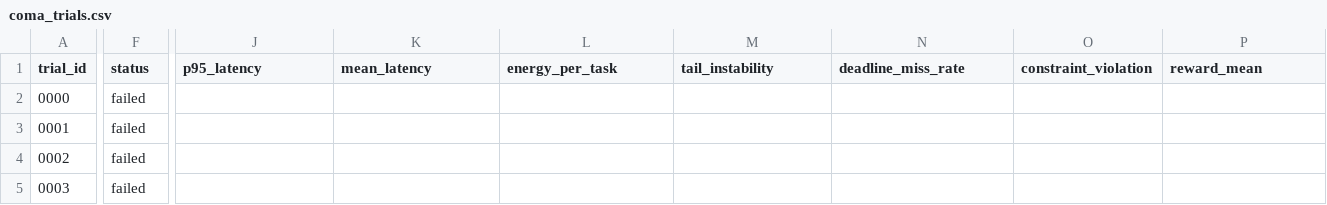
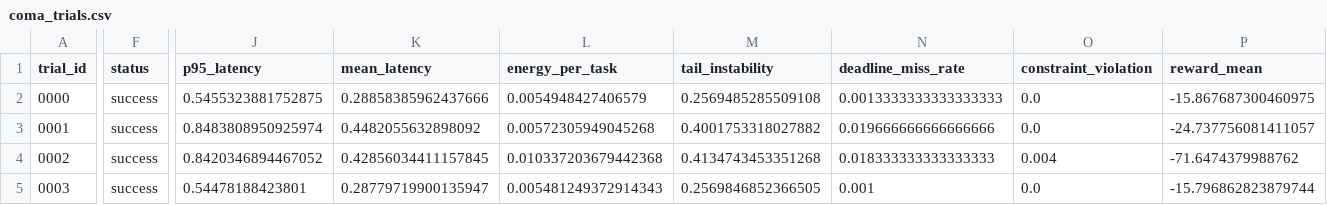
Before and after one commit to w2030298-art/paper2, a CSV file: outputs/stage1/coma_trials.csv, drawn as a sheet; only a part is shown, gaps mark what is left out; the diff covers the shown part only; the diff names each change by its address in the sheet, - before the commit and + after, or states it on an @@ line.

```diff
--- a/outputs/stage1/coma_trials.csv
+++ b/outputs/stage1/coma_trials.csv
-F2:F5 (status): failed
+F2:F5 (status): success
-J2 (p95_latency): (empty)
+J2 (p95_latency): 0.5455323881752875
-K2 (mean_latency): (empty)
+K2 (mean_latency): 0.28858385962437666
-L2 (energy_per_task): (empty)
+L2 (energy_per_task): 0.0054948427406579
-M2 (tail_instability): (empty)
+M2 (tail_instability): 0.2569485285509108
-N2 (deadline_miss_rate): (empty)
+N2 (deadline_miss_rate): 0.0013333333333333333
-O2:O3 (constraint_violation): (empty)
+O2:O3 (constraint_violation): 0.0
-P2 (reward_mean): (empty)
+P2 (reward_mean): -15.867687300460975
-J3 (p95_latency): (empty)
+J3 (p95_latency): 0.8483808950925974
-K3 (mean_latency): (empty)
+K3 (mean_latency): 0.4482055632898092
-L3 (energy_per_task): (empty)
+L3 (energy_per_task): 0.00572305949045268
-M3 (tail_instability): (empty)
+M3 (tail_instability): 0.4001753318027882
-N3 (deadline_miss_rate): (empty)
+N3 (deadline_miss_rate): 0.019666666666666666
-P3 (reward_mean): (empty)
+P3 (reward_mean): -24.737756081411057
-J4 (p95_latency): (empty)
+J4 (p95_latency): 0.8420346894467052
-K4 (mean_latency): (empty)
+K4 (mean_latency): 0.42856034411157845
-L4 (energy_per_task): (empty)
+L4 (energy_per_task): 0.010337203679442368
-M4 (tail_instability): (empty)
+M4 (tail_instability): 0.4134743453351268
-N4 (deadline_miss_rate): (empty)
+N4 (deadline_miss_rate): 0.018333333333333333
-O4 (constraint_violation): (empty)
+O4 (constraint_violation): 0.004
-P4 (reward_mean): (empty)
+P4 (reward_mean): -71.6474379988762
-J5 (p95_latency): (empty)
+J5 (p95_latency): 0.54478188423801
-K5 (mean_latency): (empty)
+K5 (mean_latency): 0.28779719900135947
-L5 (energy_per_task): (empty)
+L5 (energy_per_task): 0.005481249372914343
-M5 (tail_instability): (empty)
+M5 (tail_instability): 0.2569846852366505
-N5 (deadline_miss_rate): (empty)
+N5 (deadline_miss_rate): 0.001
-O5 (constraint_violation): (empty)
+O5 (constraint_violation): 0.0
-P5 (reward_mean): (empty)
+P5 (reward_mean): -15.796862823879744
```
Also changed, not shown: 11 edited cells elsewhere in this file, outputs/stage1/coma_pareto.csv, outputs/stage1/ppo_pareto.csv, 19 other files.
